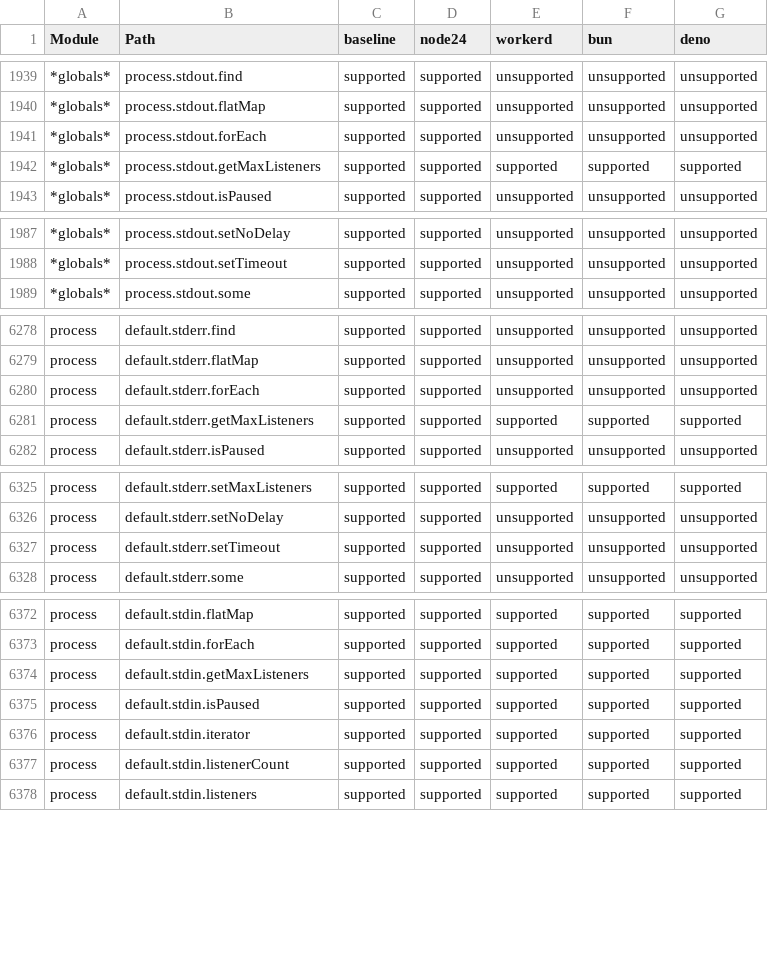
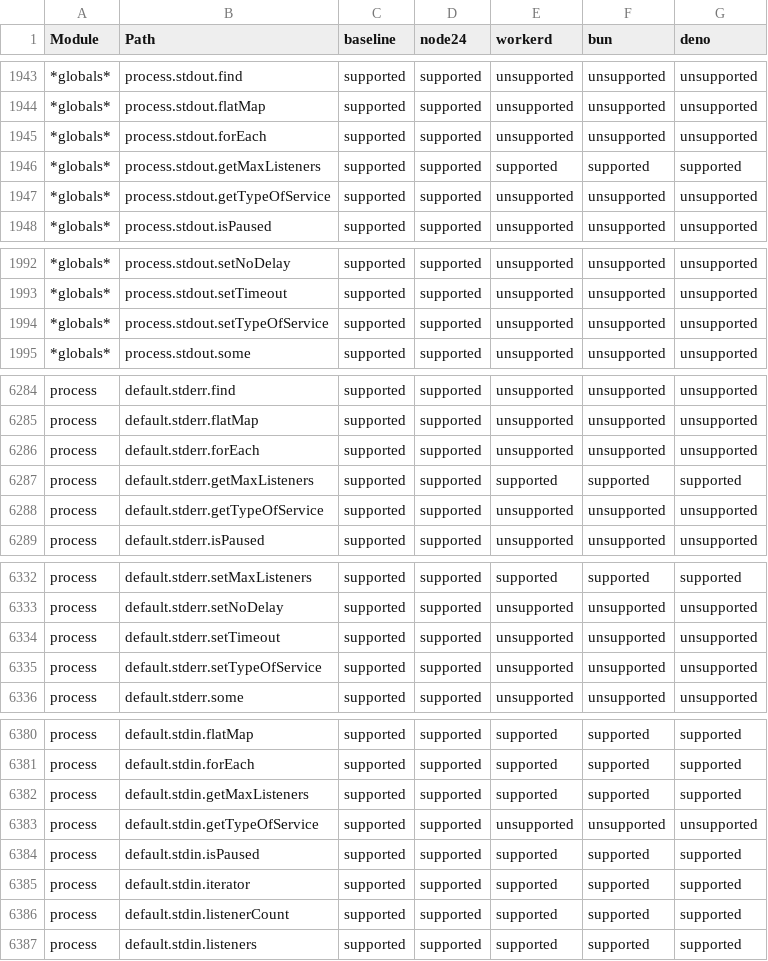
Before and after one commit to cloudflare/workers-nodejs-compat-matrix, a CSV file: report/public/runtime-support.csv, drawn as a sheet; only a part is shown, gaps mark what is left out; the diff covers the shown part only.

```diff
--- a/report/public/runtime-support.csv
+++ b/report/public/runtime-support.csv
@@ -1942,2 +1946,3 @@ Module,Path,baseline,node24,workerd,bun,deno
 *globals*,process.stdout.getMaxListeners,supported,supported,supported,supported,supported
+*globals*,process.stdout.getTypeOfService,supported,supported,unsupported,unsupported,unsupported
 *globals*,process.stdout.isPaused,supported,supported,unsupported,unsupported,unsupported
@@ -1988,2 +1993,3 @@ Module,Path,baseline,node24,workerd,bun,deno
 *globals*,process.stdout.setTimeout,supported,supported,unsupported,unsupported,unsupported
+*globals*,process.stdout.setTypeOfService,supported,supported,unsupported,unsupported,unsupported
 *globals*,process.stdout.some,supported,supported,unsupported,unsupported,unsupported
@@ -6281,2 +6287,3 @@ process,default.stderr.forEach,supported,supported,unsupported,unsupported,unsup
 process,default.stderr.getMaxListeners,supported,supported,supported,supported,supported
+process,default.stderr.getTypeOfService,supported,supported,unsupported,unsupported,unsupported
 process,default.stderr.isPaused,supported,supported,unsupported,unsupported,unsupported
@@ -6327,2 +6334,3 @@ process,default.stderr.setNoDelay,supported,supported,unsupported,unsupported,un
 process,default.stderr.setTimeout,supported,supported,unsupported,unsupported,unsupported
+process,default.stderr.setTypeOfService,supported,supported,unsupported,unsupported,unsupported
 process,default.stderr.some,supported,supported,unsupported,unsupported,unsupported
@@ -6374,2 +6382,3 @@ process,default.stdin.forEach,supported,supported,supported,supported,supported
 process,default.stdin.getMaxListeners,supported,supported,supported,supported,supported
+process,default.stdin.getTypeOfService,supported,supported,unsupported,unsupported,unsupported
 process,default.stdin.isPaused,supported,supported,supported,supported,supported
```
Also changed, not shown: 15 added rows, 1 removed row and 21 edited cells elsewhere in this file, 13 other files.
